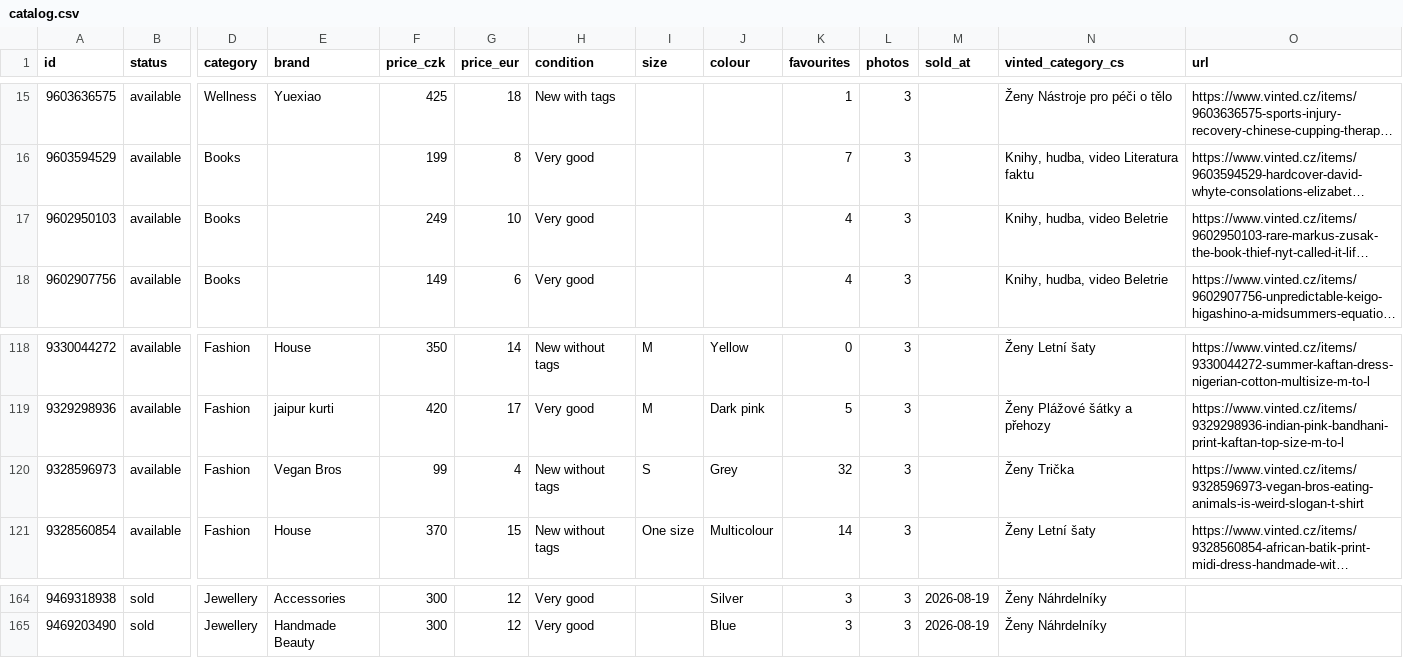
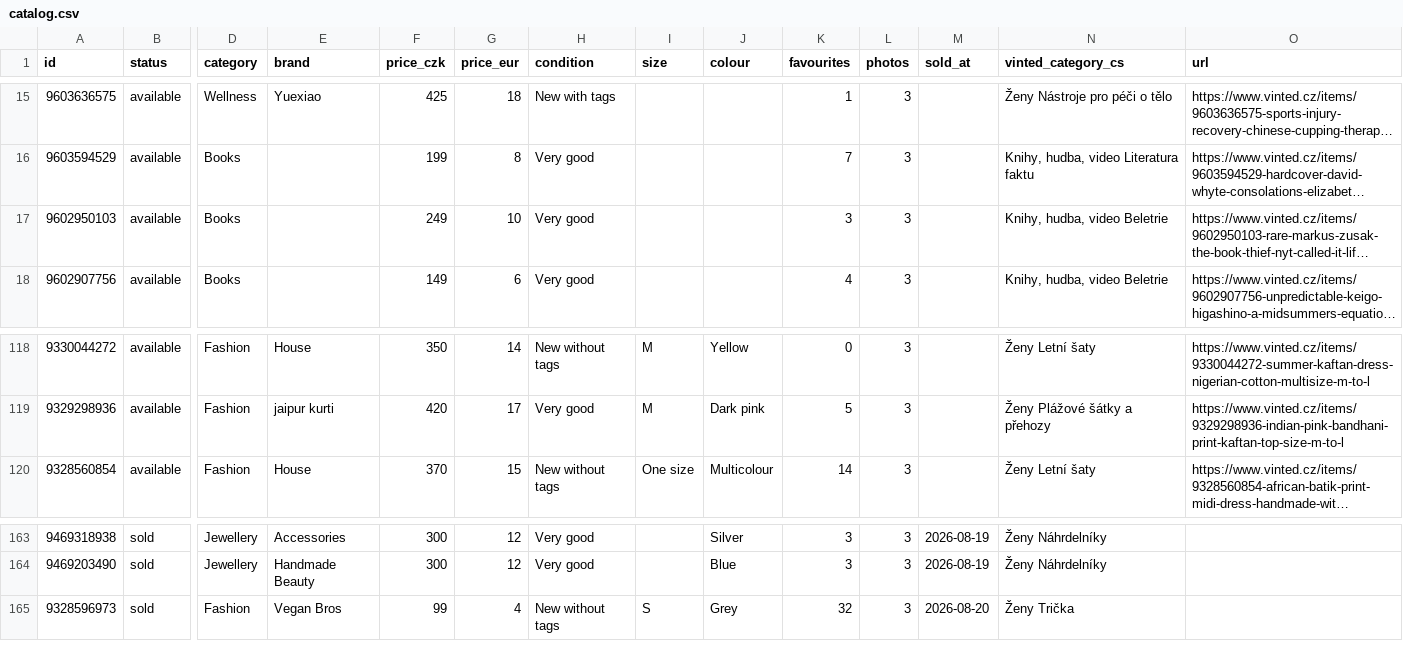
Before and after one commit to jpysh/indianinprague, a CSV file: data/catalog.csv, drawn as a sheet; only a part is shown, gaps mark what is left out; long unchanged cells end in …; removed rows and columns are numbered as before the commit, all else as after; rows hold the shown columns only; the diff names each change by its address in the sheet, - before the commit and + after, or states it on an @@ line.

```diff
--- a/data/catalog.csv
+++ b/data/catalog.csv
-K17 (favourites): 4
+K17 (favourites): 3
-row 120: 9328596973 | available | Fashion | Vegan Bros | 99 | 4 | New without tags | S | Grey | 32 | 3 |  | Ženy Trička | https://www.vinted.cz/items/9328596973-vegan-bros-eating-animals-is-weird-slogan-t-shirt
+row 165: 9328596973 | sold | Fashion | Vegan Bros | 99 | 4 | New without tags | S | Grey | 32 | 3 | 2026-08-20 | Ženy Trička
```
Also changed, not shown: 12 other files.
